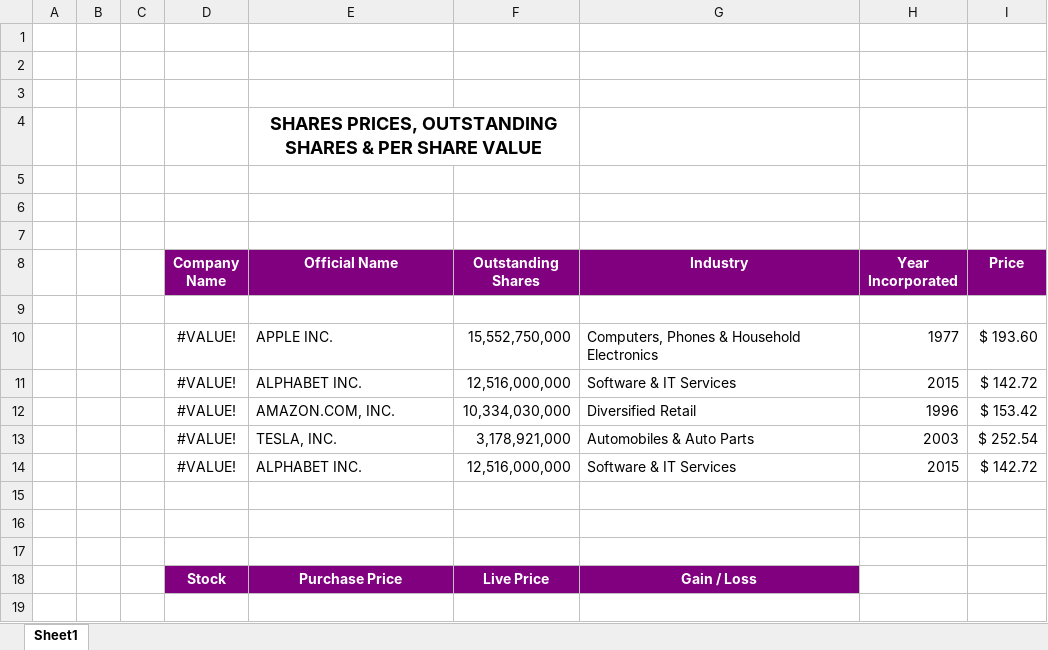
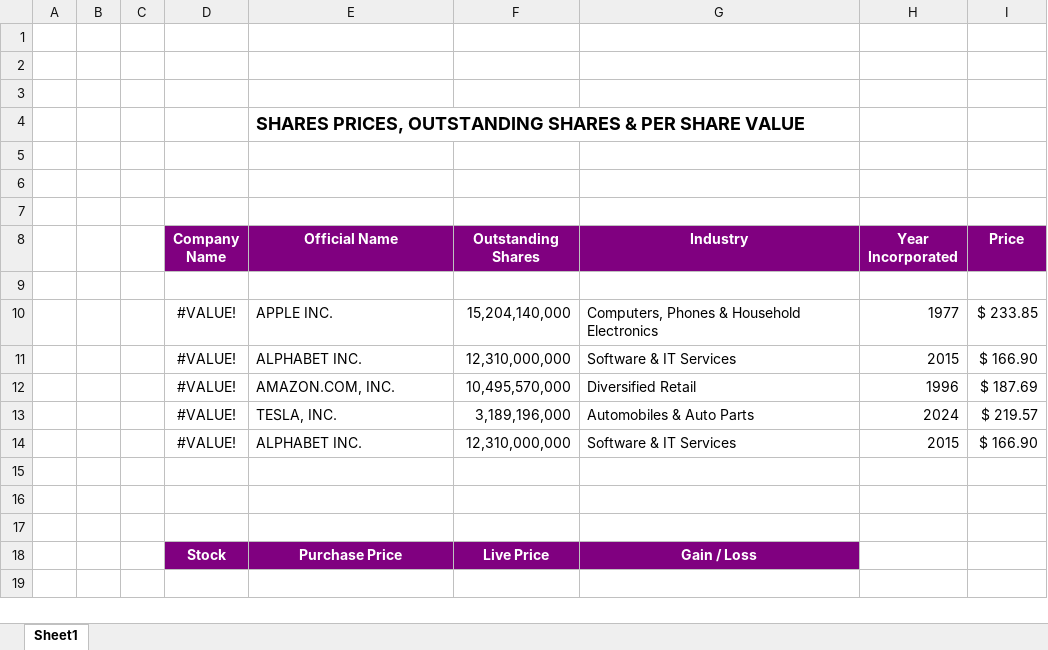
Before and after one commit to Usman925937/Excel-Files, an Excel workbook: Stock History.xlsx, sheet Sheet1, drawn as a sheet; only a part is shown; values as stored, in another font and other column widths than the file's, no borders; conditional formats not drawn; removed rows and columns are numbered as before the commit, all else as after; the diff covers the shown part only; the diff names each change by its address in the sheet, - before the commit and + after, or states it on an @@ line.

```diff
--- a/Stock History.xlsx (sheet Sheet1)
+++ b/Stock History.xlsx (sheet Sheet1)
-E4 alignment: center
+E4 alignment: left
-E4:F4 merged
-F10 (Outstanding Shares): 15,552,750,000
+F10 (Outstanding Shares): 15,204,140,000
-I10 (Price): $ 193.60
+I10 (Price): $ 233.85
-F11 (Outstanding Shares): 12,516,000,000
+F11 (Outstanding Shares): 12,310,000,000
-I11 (Price): $ 142.72
+I11 (Price): $ 166.90
-F12 (Outstanding Shares): 10,334,030,000
+F12 (Outstanding Shares): 10,495,570,000
-I12 (Price): $ 153.42
+I12 (Price): $ 187.69
-F13 (Outstanding Shares): 3,178,921,000
+F13 (Outstanding Shares): 3,189,196,000
-H13 (Year Incorporated): 2003
+H13 (Year Incorporated): 2024
-I13 (Price): $ 252.54
+I13 (Price): $ 219.57
-F14 (Outstanding Shares): 12,516,000,000
+F14 (Outstanding Shares): 12,310,000,000
-I14 (Price): $ 142.72
+I14 (Price): $ 166.90
```
Also changed, not shown: 1 added row, 1 removed row and 42 edited cells elsewhere in this sheet, IF, AND, OR.xlsx, Personal Finance Tracker.xlsx, 18 other files.
